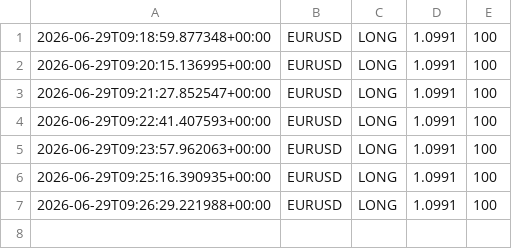
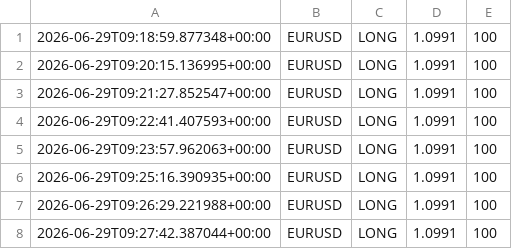
Before and after one commit to Ajay-NooB143/exchange_gateway, a CSV file: logs/signals_EURUSD.csv, drawn as a sheet; the diff names each change by its address in the sheet, - before the commit and + after, or states it on an @@ line.

```diff
--- a/logs/signals_EURUSD.csv
+++ b/logs/signals_EURUSD.csv
+row 8: 2026-06-29T09:27:42.387044+00:00 | EURUSD | LONG | 1.0991 | 100
```
Also changed, not shown: logs/pipeline_log.csv, 1 other file.
